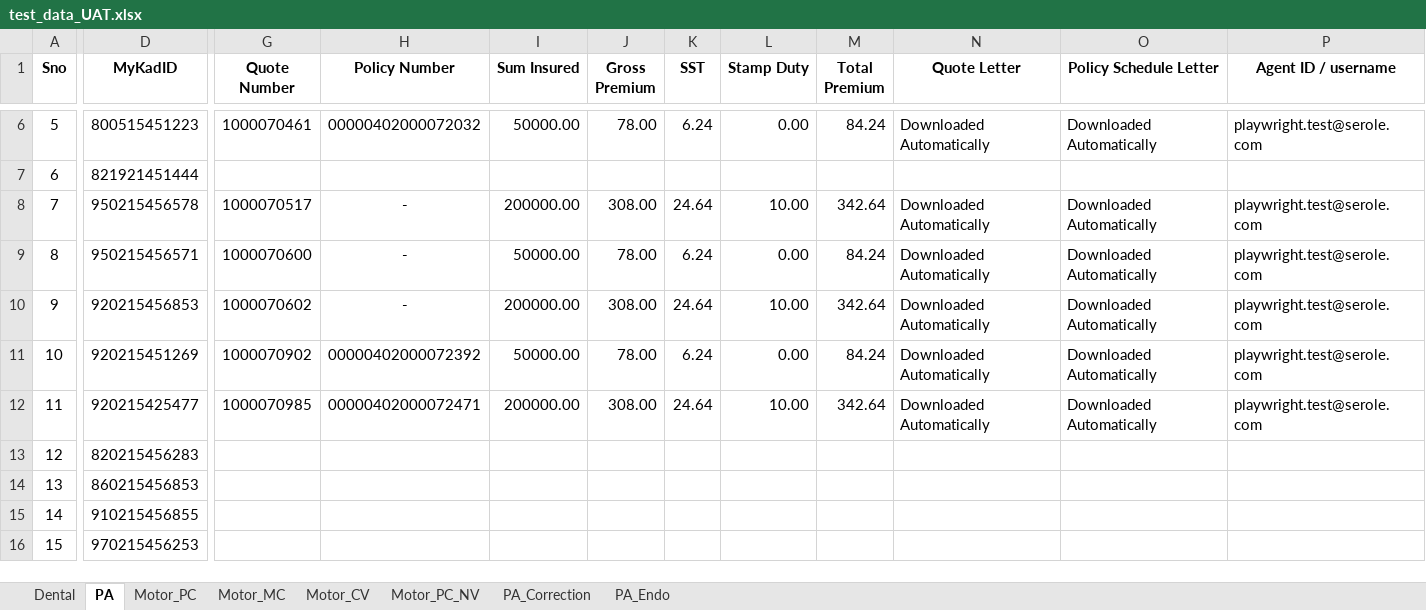
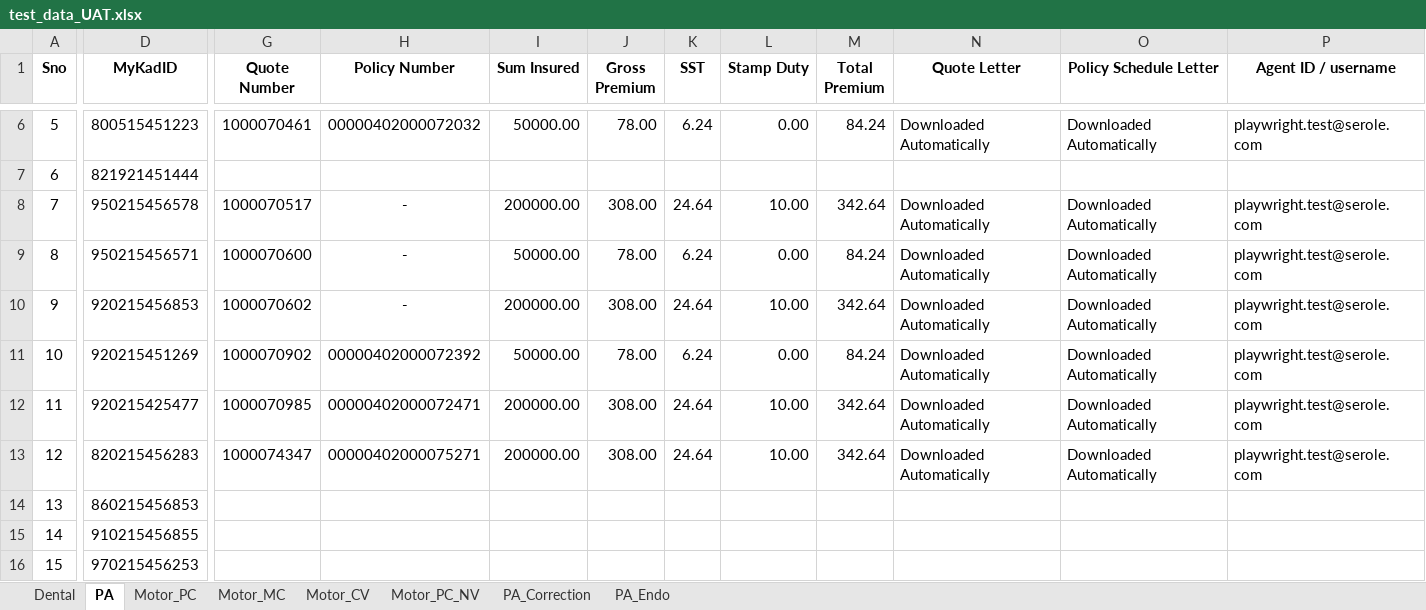
Before and after one commit to vamshikrishna5896/TIPS_Automation, an Excel workbook: testdata_excel/test_data_UAT.xlsx, sheet PA, drawn as a sheet; only a part is shown, gaps mark what is left out; values as stored, in another font and other column widths than the file's, no borders; the diff names each change by its address in the sheet, - before the commit and + after, or states it on an @@ line.

```diff
--- a/testdata_excel/test_data_UAT.xlsx (sheet PA)
+++ b/testdata_excel/test_data_UAT.xlsx (sheet PA)
-G13 (Quote Number): (empty)
+G13 (Quote Number): 1000074347
-H13 (Policy Number): (empty)
+H13 (Policy Number): 00000402000075271
-I13 (Sum Insured): (empty)
+I13 (Sum Insured): 200000.00
-J13 (Gross Premium): (empty)
+J13 (Gross Premium): 308.00
-K13 (SST): (empty)
+K13 (SST): 24.64
-L13 (Stamp Duty): (empty)
+L13 (Stamp Duty): 10.00
-M13 (Total Premium): (empty)
+M13 (Total Premium): 342.64
-N13 (Quote Letter): (empty)
+N13 (Quote Letter): Downloaded Automatically
-O13 (Policy Schedule Letter): (empty)
+O13 (Policy Schedule Letter): Downloaded Automatically
-P13 (Agent ID / username): (empty)
+P13 (Agent ID / username): playwright.test@serole.com
```
Also changed, not shown: sheet Motor_PC_NV, sheet Dental, sheet Motor_MC, sheet PA_Correction, testdata_excel/test_data_DEV.xlsx, testdata_excel/test_data_SAP.xlsx, 47 other files.
